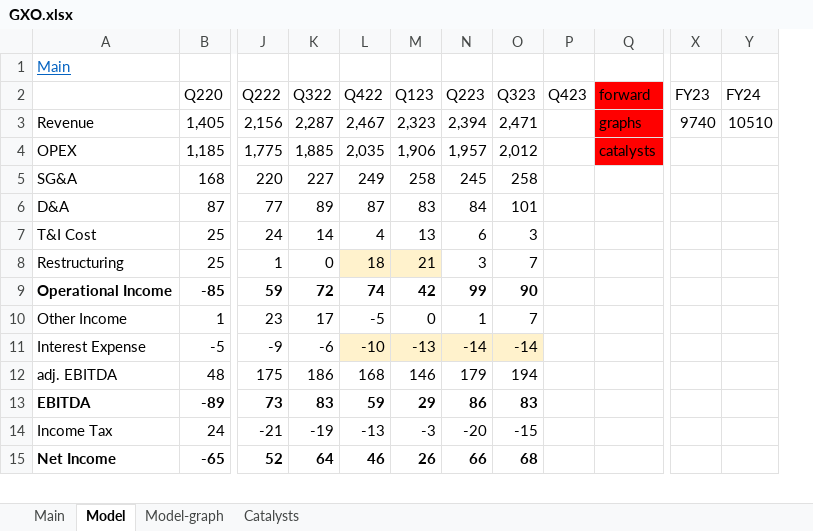
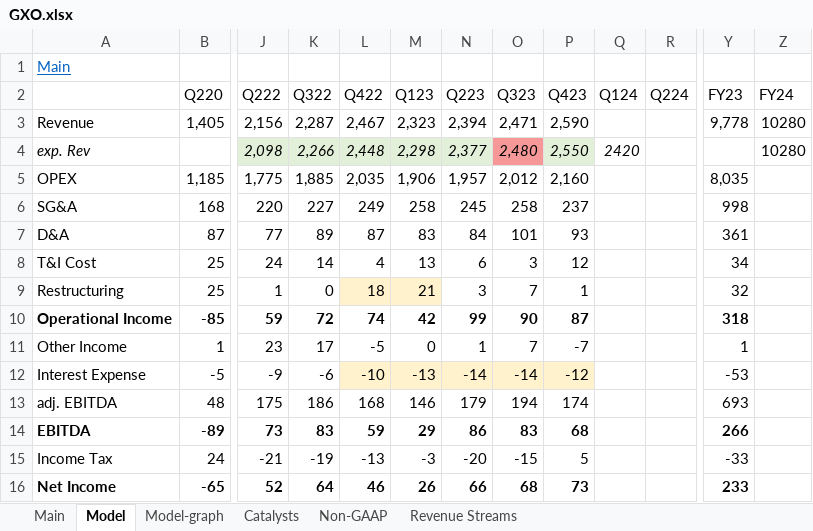
Before and after one commit to simonburghardt1/models, an Excel workbook: Shipping & Transportation/GXO.xlsx, sheet Model, drawn as a sheet; only a part is shown, gaps mark what is left out; values as stored, in another font and other column widths than the file's, no borders; removed rows and columns are numbered as before the commit, all else as after; rows hold the shown columns only; the diff covers the shown part only; the diff names each change by its address in the sheet, - before the commit and + after, or states it on an @@ line.

```diff
--- a/Shipping & Transportation/GXO.xlsx (sheet Model)
+++ b/Shipping & Transportation/GXO.xlsx (sheet Model)
+sheet tab: Non-GAAP
+sheet tab: Revenue Streams
-column Q (forward), rows 3-4: graphs | catalysts
+column Q (Q124), empty
+column R (Q224), empty
-P3 (Q423): (empty)
+P3 (Q423): 2,590
-Y3 (FY23): 9740
+Y3 (FY23): 9,778
-Z3 (FY24): 10510
+Z3 (FY24): 10280
+row 4: exp. Rev |  | 2,098 | 2,266 | 2,448 | 2,298 | 2,377 | 2,480 | 2,550 | 2420 |  |  | 10280
-P5 (Q423): (empty)
+P5 (Q423): 2,160
-Y5 (FY23): (empty)
+Y5 (FY23): 8,035
-P6 (Q423): (empty)
+P6 (Q423): 237
-Y6 (FY23): (empty)
+Y6 (FY23): 998
-P7 (Q423): (empty)
+P7 (Q423): 93
-Y7 (FY23): (empty)
+Y7 (FY23): 361
-P8 (Q423): (empty)
+P8 (Q423): 12
-Y8 (FY23): (empty)
+Y8 (FY23): 34
-P9 (Q423): (empty)
+P9 (Q423): 1
-Y9 (FY23): (empty)
+Y9 (FY23): 32
-P10 (Q423): (empty)
+P10 (Q423): 87
-Y10 (FY23): (empty)
+Y10 (FY23): 318
-P11 (Q423): (empty)
+P11 (Q423): -7
-Y11 (FY23): (empty)
+Y11 (FY23): 1
-P12 (Q423): (empty)
+P12 (Q423): -12
-P12 fill: none
+P12 fill: #FFF2CC
-Y12 (FY23): (empty)
+Y12 (FY23): -53
-P13 (Q423): (empty)
+P13 (Q423): 174
-Y13 (FY23): (empty)
+Y13 (FY23): 693
-P14 (Q423): (empty)
+P14 (Q423): 68
-Y14 (FY23): (empty)
+Y14 (FY23): 266
-P15 (Q423): (empty)
+P15 (Q423): 5
-Y15 (FY23): (empty)
+Y15 (FY23): -33
-P16 (Q423): (empty)
+P16 (Q423): 73
-Y16 (FY23): (empty)
+Y16 (FY23): 233
```
Also changed, not shown: 2 added rows, 70 edited cells and cell formats elsewhere in this sheet, sheet Main, sheet Model-graph, formulas that keep their value, charts or pictures, DKNG.xlsx.
